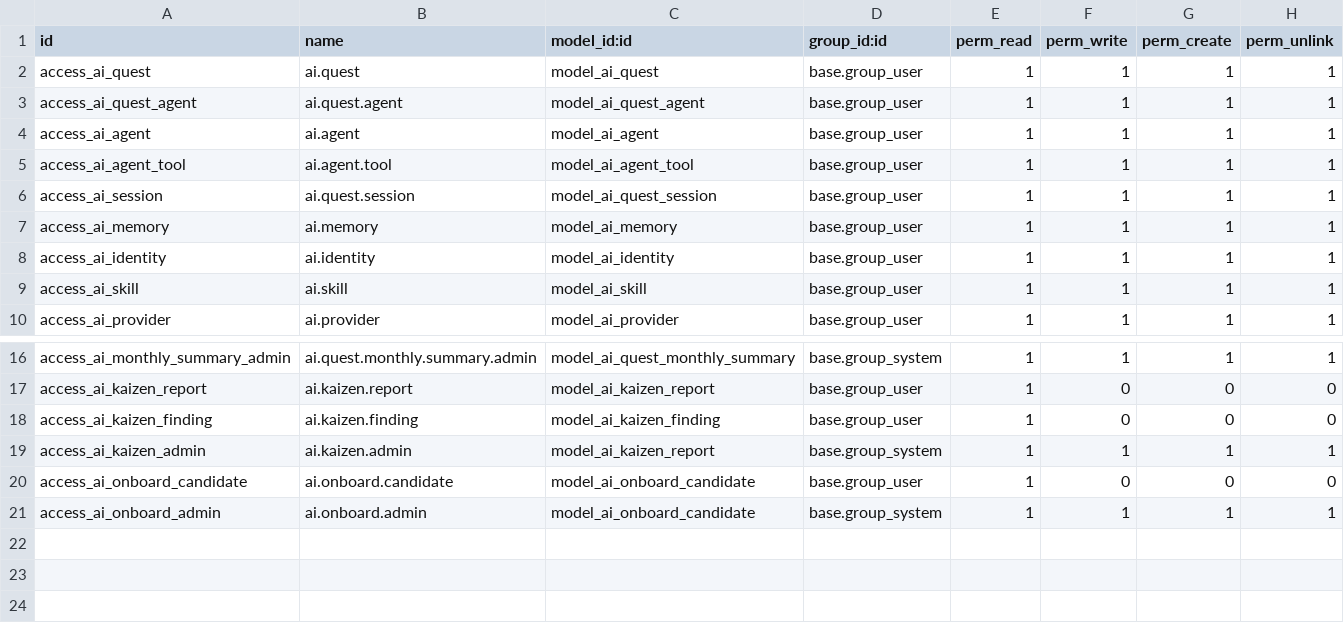
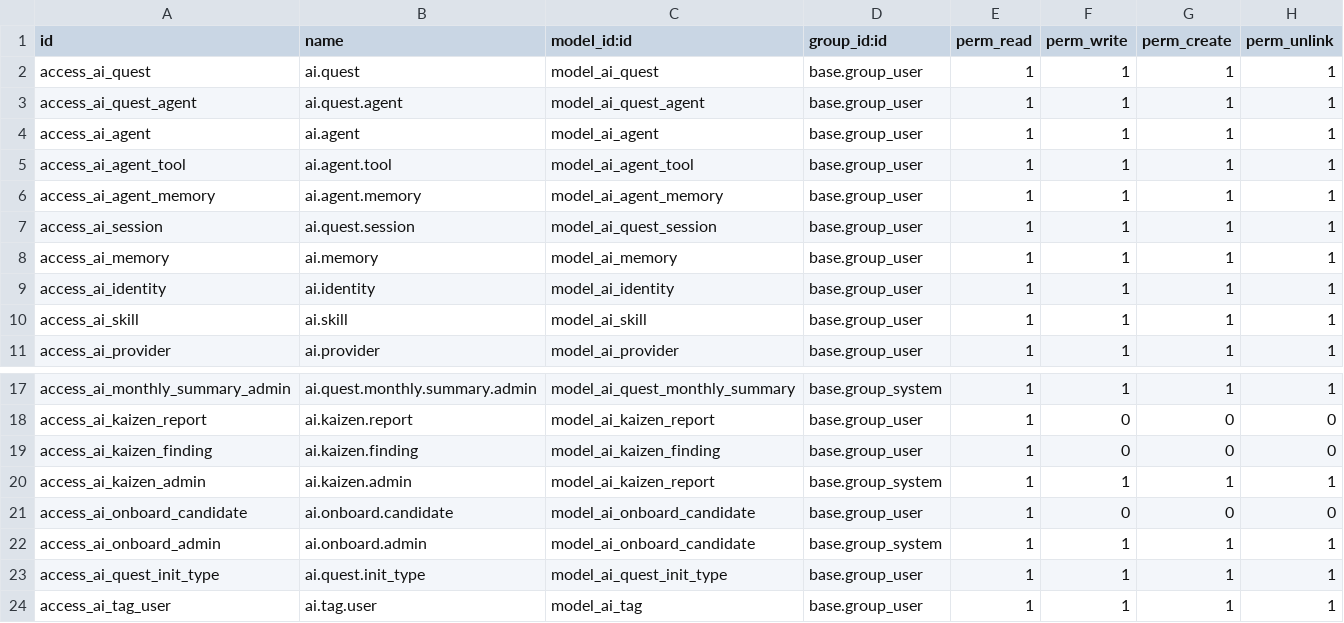
Before and after one commit to vertelab/odoo-ai, a CSV file: ai_agent_core/security/ir.model.access.csv, drawn as a sheet; only a part is shown, gaps mark what is left out; the diff names each change by its address in the sheet, - before the commit and + after, or states it on an @@ line.

Commit message:
feat: skill builder, quest wizard, SSE bugfix, API secret setting
Bugfix (found by pi-odoo-test-bridge Playwright tests):
- /ai/stream 500: RuntimeError "object is not bound" — the SSE generator
  read request.env.cr and recordsets after Odoo tore down the request
  context. Hoisted all recordset reads (is_supervisor, agent data) to
  plain values before the generator; removed dead savepoint code.

API security:
- CALLBACK_SECRET no longer hardcoded-only: new fallback chain
  ir.config_parameter 'ai_agent_core.api_secret' → AI_AGENT_API_SECRET
  env var → default. Exposed as "AI API Secret" in Settings (password
  field). Used by both /ai/v1/* and /pi/callback auth.

Features (accumulated from skill-builder / quest-builder-wizard work):
- Skill Builder: slash commands (/skill-name), skill catalog injection
  into system prompt, context_skill injection for embedded mode
- Quest Builder wizard + init types (ai.quest.init_type) with tests
- HTML editor bridge (controllers/html_editor_bridge.py)
- Powerbox: /ai/powerbox/lookup + run, JS client, templates
- ai.tag model, mail.thread extension, base_model helpers
- Chat UI: threads sidebar, theme toggle, embedded mode, skill filter
- Session lines: tool_calls, token tracking, skill_id on sessions
- Scheduled quests cron, kaizen/memory/monthly crons updated
- core: permission.py, loop/provider/tools improvements

6244 insertions across 53 files (3 modules).

```diff
--- a/ai_agent_core/security/ir.model.access.csv
+++ b/ai_agent_core/security/ir.model.access.csv
+row 6: access_ai_agent_memory | ai.agent.memory | model_ai_agent_memory | base.group_user | 1 | 1 | 1 | 1
+row 23: access_ai_quest_init_type | ai.quest.init_type | model_ai_quest_init_type | base.group_user | 1 | 1 | 1 | 1
+row 24: access_ai_tag_user | ai.tag.user | model_ai_tag | base.group_user | 1 | 1 | 1 | 1
```
Also changed, not shown: 52 other files.
